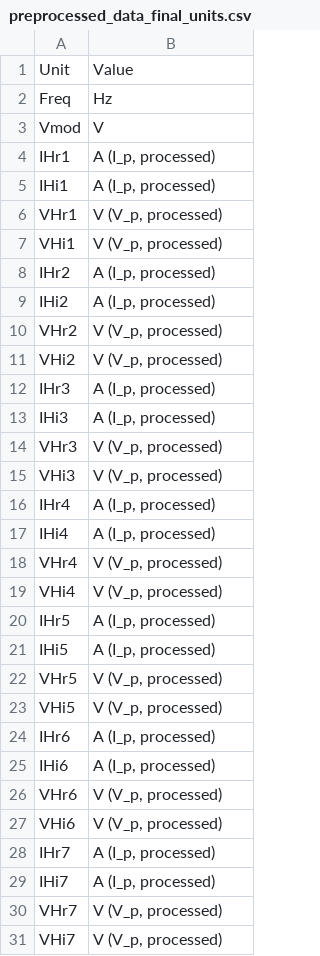
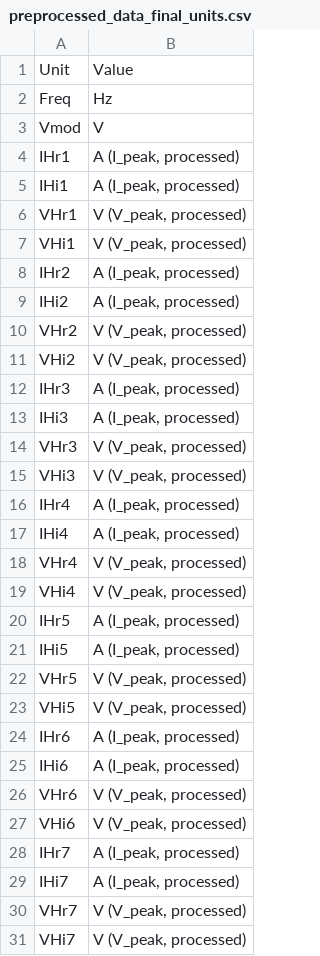
Before and after one commit to lauren8040/NLEIS-Ferri-Ferrocyanide-Modelling, a CSV file: jupyter/ProcessedData/preprocessed_data_final_units.csv, drawn as a sheet; only a part is shown; the diff covers the shown part only.

Commit message:
updated figures and sympy notebook with the new peak voltage text labels

```diff
--- a/jupyter/ProcessedData/preprocessed_data_final_units.csv
+++ b/jupyter/ProcessedData/preprocessed_data_final_units.csv
@@ -3,29 +3,29 @@ Freq,Hz
 Vmod,V
-IHr1,"A (I_p, processed)"
-IHi1,"A (I_p, processed)"
-VHr1,"V (V_p, processed)"
-VHi1,"V (V_p, processed)"
-IHr2,"A (I_p, processed)"
-IHi2,"A (I_p, processed)"
-VHr2,"V (V_p, processed)"
-VHi2,"V (V_p, processed)"
-IHr3,"A (I_p, processed)"
-IHi3,"A (I_p, processed)"
-VHr3,"V (V_p, processed)"
-VHi3,"V (V_p, processed)"
-IHr4,"A (I_p, processed)"
-IHi4,"A (I_p, processed)"
-VHr4,"V (V_p, processed)"
-VHi4,"V (V_p, processed)"
-IHr5,"A (I_p, processed)"
-IHi5,"A (I_p, processed)"
-VHr5,"V (V_p, processed)"
-VHi5,"V (V_p, processed)"
-IHr6,"A (I_p, processed)"
-IHi6,"A (I_p, processed)"
-VHr6,"V (V_p, processed)"
-VHi6,"V (V_p, processed)"
-IHr7,"A (I_p, processed)"
-IHi7,"A (I_p, processed)"
-VHr7,"V (V_p, processed)"
-VHi7,"V (V_p, processed)"
+IHr1,"A (I_peak, processed)"
+IHi1,"A (I_peak, processed)"
+VHr1,"V (V_peak, processed)"
+VHi1,"V (V_peak, processed)"
+IHr2,"A (I_peak, processed)"
+IHi2,"A (I_peak, processed)"
+VHr2,"V (V_peak, processed)"
+VHi2,"V (V_peak, processed)"
+IHr3,"A (I_peak, processed)"
+IHi3,"A (I_peak, processed)"
+VHr3,"V (V_peak, processed)"
+VHi3,"V (V_peak, processed)"
+IHr4,"A (I_peak, processed)"
+IHi4,"A (I_peak, processed)"
+VHr4,"V (V_peak, processed)"
+VHi4,"V (V_peak, processed)"
+IHr5,"A (I_peak, processed)"
+IHi5,"A (I_peak, processed)"
+VHr5,"V (V_peak, processed)"
+VHi5,"V (V_peak, processed)"
+IHr6,"A (I_peak, processed)"
+IHi6,"A (I_peak, processed)"
+VHr6,"V (V_peak, processed)"
+VHi6,"V (V_peak, processed)"
+IHr7,"A (I_peak, processed)"
+IHi7,"A (I_peak, processed)"
+VHr7,"V (V_peak, processed)"
+VHi7,"V (V_peak, processed)"
```
Also changed, not shown: 23 edited cells elsewhere in this file, jupyter/ProcessedData/preprocessed_data_final.csv, jupyter/ProcessedData/unprocessed_data_modFactor.csv, 16 other files.
